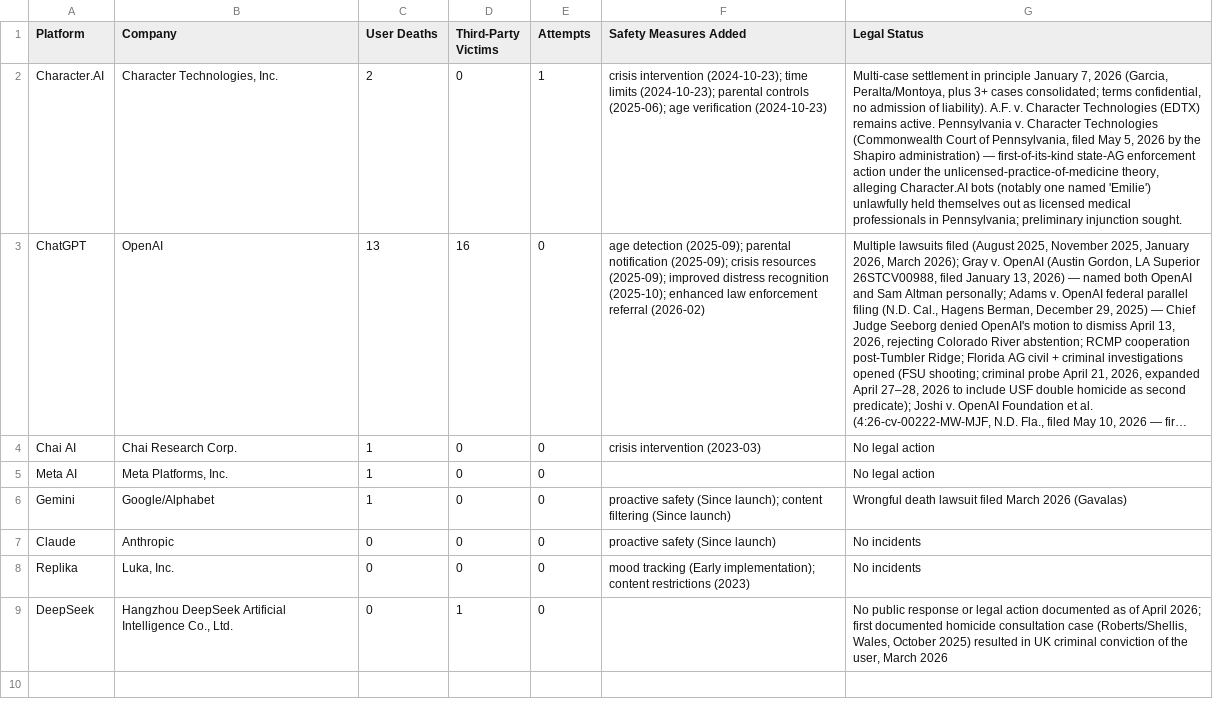
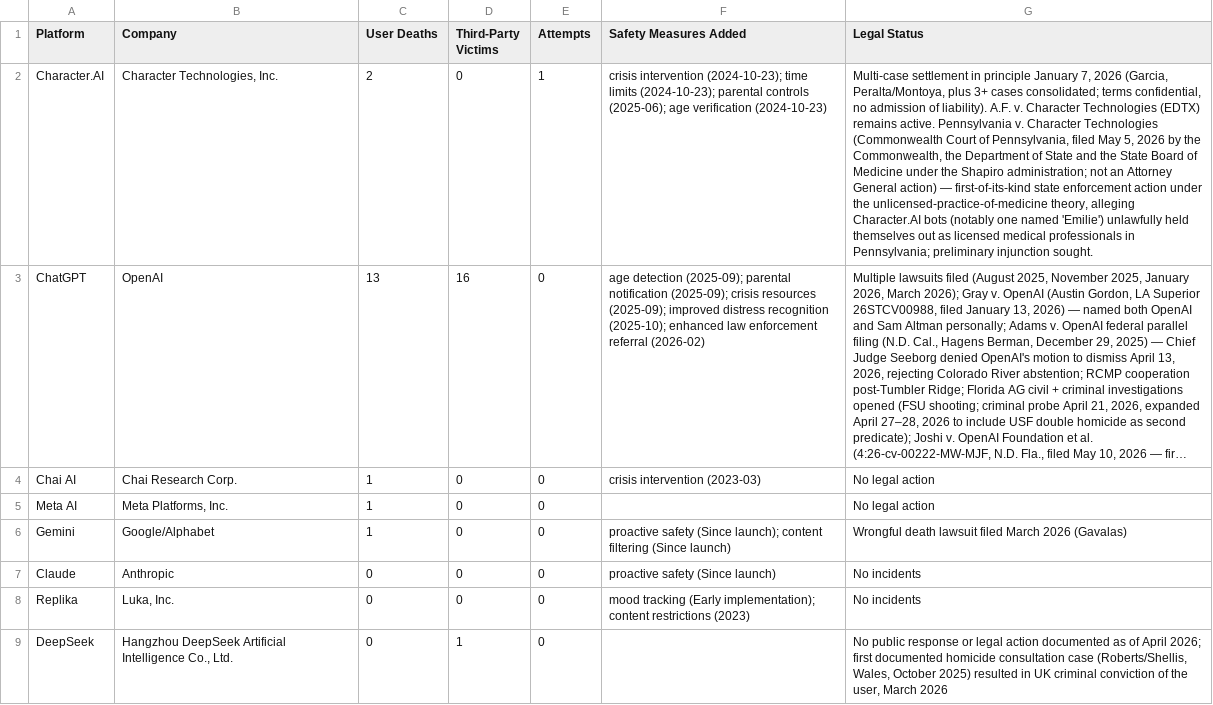
Before and after one commit to aimortality/ai-companion-mortality-database, a CSV file: data/platform-analysis.csv, drawn as a sheet; long unchanged cells end in …; the diff names each change by its address in the sheet, - before the commit and + after, or states it on an @@ line.

Commit message:
Canonical: correct Pennsylvania petitioner, Gavalas docket dates, FSU trial date, USF ordinal; add WLRN
Pennsylvania v. Character Technologies was brought by the Commonwealth, the Department of State and the State Board of Medicine, not the Attorney General (Bloomberg Law, abc27). Gavalas: the motion-to-dismiss hearing was advanced to and held August 5, 2026 and taken under submission; the case management conference was reset to December 2, 2026 (N.D. Cal. 5:26-cv-01849, Dkt. 34, 39, 43). FSU trial_status now leads with the June 8, 2027 date. USF is the fourth ChatGPT instrumental-pathway case, not the third. WLRN added to USF sources (it covered the AG expansion). Exports regenerated.

```diff
--- a/data/platform-analysis.csv
+++ b/data/platform-analysis.csv
-G2 (Legal Status): …by the Shapiro administration) — first-of-its-kind state-AG enforcement action…
+G2 (Legal Status): …by the Commonwealth, the Department of State and the State Board of Medicine under the Shapiro administration; not an Attorney General action) — first-of-its-kind state enforcement action…
```
Also changed, not shown: data/incidents.csv, 1 other file.
